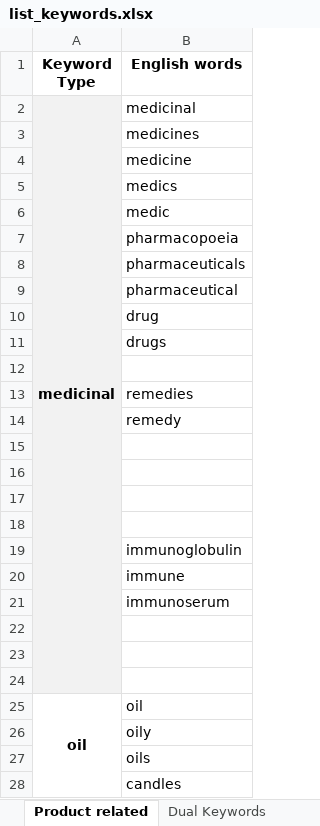
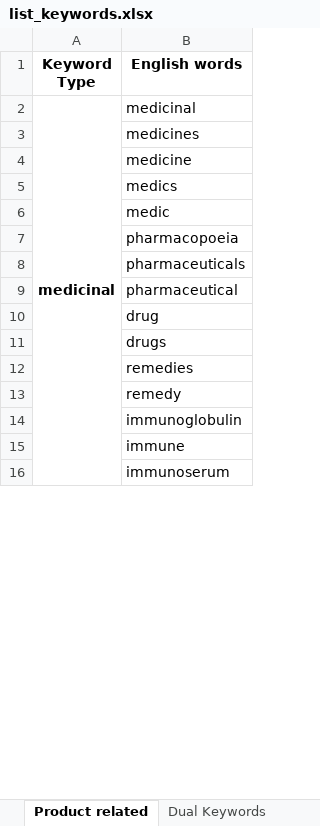
Before and after one commit to alrichardbollans/MiningMedicinalTaxa, an Excel workbook: literature_downloads/inputs/list_keywords.xlsx, sheet Product related, drawn as a sheet; only a part is shown; values as stored, in another font and other column widths than the file's, no borders; removed rows and columns are numbered as before the commit, all else as after; the diff covers the shown part only; the diff names each change by its address in the sheet, - before the commit and + after, or states it on an @@ line.

```diff
--- a/literature_downloads/inputs/list_keywords.xlsx (sheet Product related)
+++ b/literature_downloads/inputs/list_keywords.xlsx (sheet Product related)
-A2:A11 fill: #F2F2F2
+A2:A11 fill: none
-row 12: (empty)
-A12:A13 fill: #F2F2F2
+A12:A13 fill: none
-row 15: (empty)
-row 16: (empty)
-row 17: (empty)
-row 18: (empty)
-A14:A16 fill: #F2F2F2
+A14:A16 fill: none
-row 22: (empty)
-row 23: (empty)
-row 24: (empty)
-row 25: oil | oil
-row 26:  | oily
-row 27:  | oils
-row 28:  | candles
```
Also changed, not shown: 38 removed rows, cell formats and merged cells elsewhere in this sheet, sheet Dual Keywords, sheet Kingdom specific, sheet Excluded, other sheet tabs, 9 other files.
